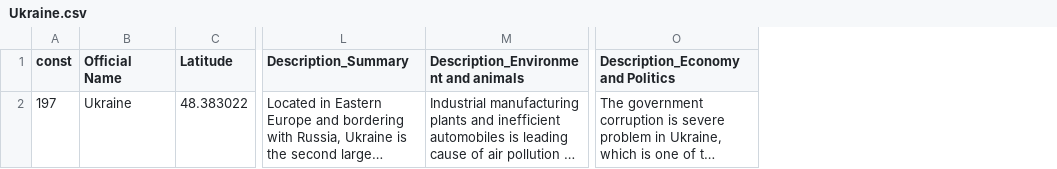
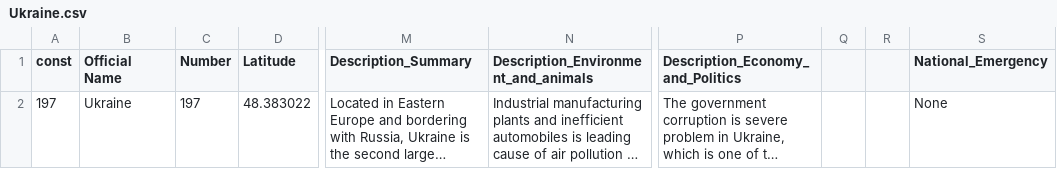
Before and after one commit to 9907daniel/Givplus, a CSV file: backend/files/nation/Ukraine.csv, drawn as a sheet; only a part is shown, gaps mark what is left out; long unchanged cells end in …; addresses are those after the commit; the diff names each change by its address in the sheet, - before the commit and + after, or states it on an @@ line.

```diff
--- a/backend/files/nation/Ukraine.csv
+++ b/backend/files/nation/Ukraine.csv
+column C (Number), row 2: 197
+column Q, empty
+column R, empty
+column S (National_Emergency), row 2: None
-N1: Description_Environment and animals
+N1: Description_Environment_and_animals
-P1: Description_Economy and Politics
+P1: Description_Economy_and_Politics
```
Also changed, not shown: backend/files/nation/Botswana.csv, backend/files/nation/Cambodia.csv, 15 other files.
